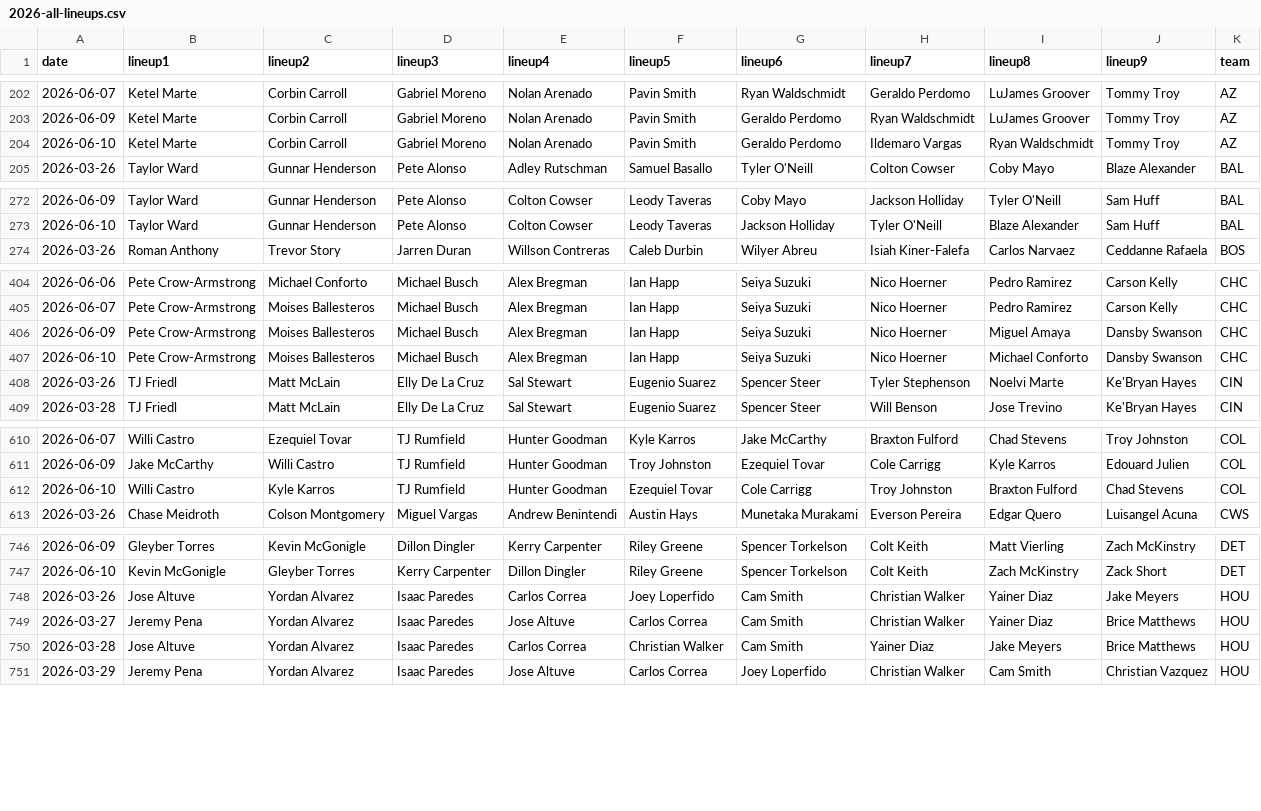
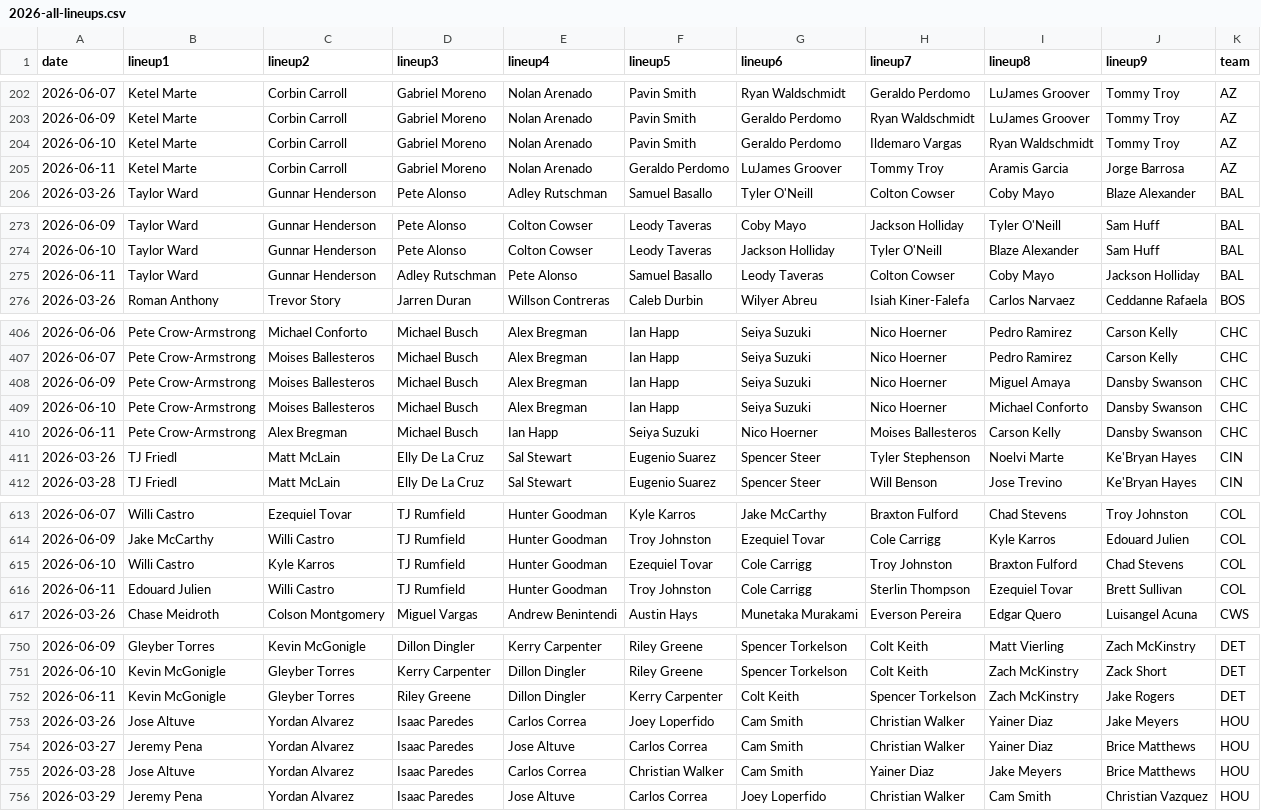
Before and after one commit to fantasy-toolz/batting-order, a CSV file: data/Aggregate/2026-all-lineups.csv, drawn as a sheet; only a part is shown, gaps mark what is left out; the diff covers the shown part only.

```diff
--- a/data/Aggregate/2026-all-lineups.csv
+++ b/data/Aggregate/2026-all-lineups.csv
@@ -204,2 +204,3 @@ date,lineup1,lineup2,lineup3,lineup4,lineup5,lineup6,lineup7,lineup8,lineup9,tea
 2026-06-10, Ketel Marte, Corbin Carroll, Gabriel Moreno, Nolan Arenado, Pavin Smith, Geraldo Perdomo, Ildemaro Vargas, Ryan Waldschmidt, Tommy Troy,AZ
+2026-06-11, Ketel Marte, Corbin Carroll, Gabriel Moreno, Nolan Arenado, Geraldo Perdomo, LuJames Groover, Tommy Troy, Aramis Garcia, Jorge Barrosa,AZ
 2026-03-26, Taylor Ward, Gunnar Henderson, Pete Alonso, Adley Rutschman, Samuel Basallo, Tyler O'Neill, Colton Cowser, Coby Mayo, Blaze Alexander,BAL
@@ -273,2 +274,3 @@ date,lineup1,lineup2,lineup3,lineup4,lineup5,lineup6,lineup7,lineup8,lineup9,tea
 2026-06-10, Taylor Ward, Gunnar Henderson, Pete Alonso, Colton Cowser, Leody Taveras, Jackson Holliday, Tyler O'Neill, Blaze Alexander, Sam Huff,BAL
+2026-06-11, Taylor Ward, Gunnar Henderson, Adley Rutschman, Pete Alonso, Samuel Basallo, Leody Taveras, Colton Cowser, Coby Mayo, Jackson Holliday,BAL
 2026-03-26, Roman Anthony, Trevor Story, Jarren Duran, Willson Contreras, Caleb Durbin, Wilyer Abreu, Isiah Kiner-Falefa, Carlos Narvaez, Ceddanne Rafaela,BOS
@@ -407,2 +409,3 @@ date,lineup1,lineup2,lineup3,lineup4,lineup5,lineup6,lineup7,lineup8,lineup9,tea
 2026-06-10, Pete Crow-Armstrong, Moises Ballesteros, Michael Busch, Alex Bregman, Ian Happ, Seiya Suzuki, Nico Hoerner, Michael Conforto, Dansby Swanson,CHC
+2026-06-11, Pete Crow-Armstrong, Alex Bregman, Michael Busch, Ian Happ, Seiya Suzuki, Nico Hoerner, Moises Ballesteros, Carson Kelly, Dansby Swanson,CHC
 2026-03-26, TJ Friedl, Matt McLain, Elly De La Cruz, Sal Stewart, Eugenio Suarez, Spencer Steer, Tyler Stephenson, Noelvi Marte, Ke'Bryan Hayes,CIN
@@ -612,2 +615,3 @@ date,lineup1,lineup2,lineup3,lineup4,lineup5,lineup6,lineup7,lineup8,lineup9,tea
 2026-06-10, Willi Castro, Kyle Karros, TJ Rumfield, Hunter Goodman, Ezequiel Tovar, Cole Carrigg, Troy Johnston, Braxton Fulford, Chad Stevens,COL
+2026-06-11, Edouard Julien, Willi Castro, TJ Rumfield, Hunter Goodman, Troy Johnston, Cole Carrigg, Sterlin Thompson, Ezequiel Tovar, Brett Sullivan,COL
 2026-03-26, Chase Meidroth, Colson Montgomery, Miguel Vargas, Andrew Benintendi, Austin Hays, Munetaka Murakami, Everson Pereira, Edgar Quero, Luisangel Acuna,CWS
@@ -747,2 +751,3 @@ date,lineup1,lineup2,lineup3,lineup4,lineup5,lineup6,lineup7,lineup8,lineup9,tea
 2026-06-10, Kevin McGonigle, Gleyber Torres, Kerry Carpenter, Dillon Dingler, Riley Greene, Spencer Torkelson, Colt Keith, Zach McKinstry, Zack Short,DET
+2026-06-11, Kevin McGonigle, Gleyber Torres, Riley Greene, Dillon Dingler, Kerry Carpenter, Colt Keith, Spencer Torkelson, Zach McKinstry, Jake Rogers,DET
 2026-03-26, Jose Altuve, Yordan Alvarez, Isaac Paredes, Carlos Correa, Joey Loperfido, Cam Smith, Christian Walker, Yainer Diaz, Jake Meyers,HOU
```
Also changed, not shown: 9 added rows elsewhere in this file, data/2026/CHC.csv, data/2026/COL.csv, 15 other files.
